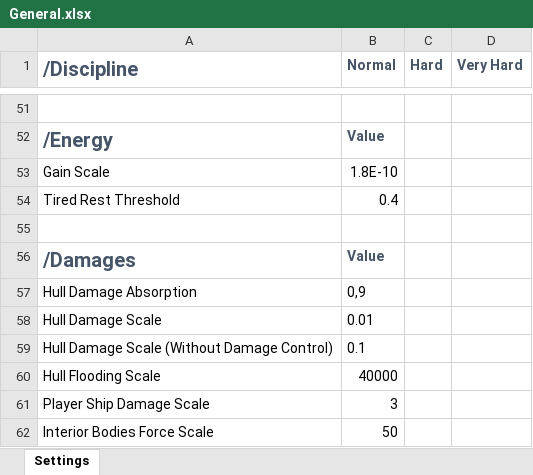
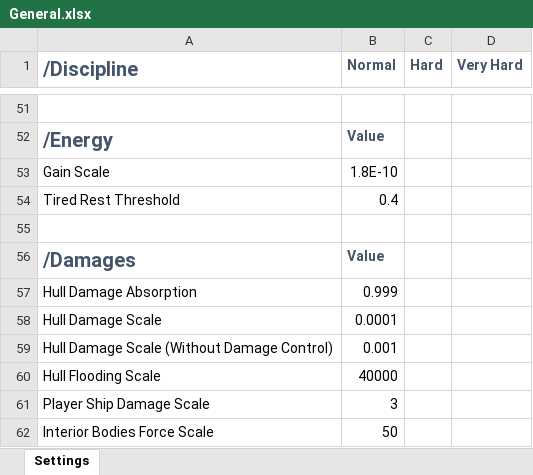
Before and after one commit to TmYNooB/uboat-the-arcade-mod, an Excel workbook: Data Sheets/General.xlsx, sheet Settings, drawn as a sheet; only a part is shown, gaps mark what is left out; values as stored, in another font and other column widths than the file's, no borders; the diff names each change by its address in the sheet, - before the commit and + after, or states it on an @@ line.

Commit message:
tune hull damage test values

```diff
--- a/Data Sheets/General.xlsx (sheet Settings)
+++ b/Data Sheets/General.xlsx (sheet Settings)
-B57 (Normal): 0,9
+B57 (Normal): 0.999
-B58 (Normal): 0.01
+B58 (Normal): 0.0001
-B59 (Normal): 0.1
+B59 (Normal): 0.001
```
Also changed, not shown: 3 other files.
